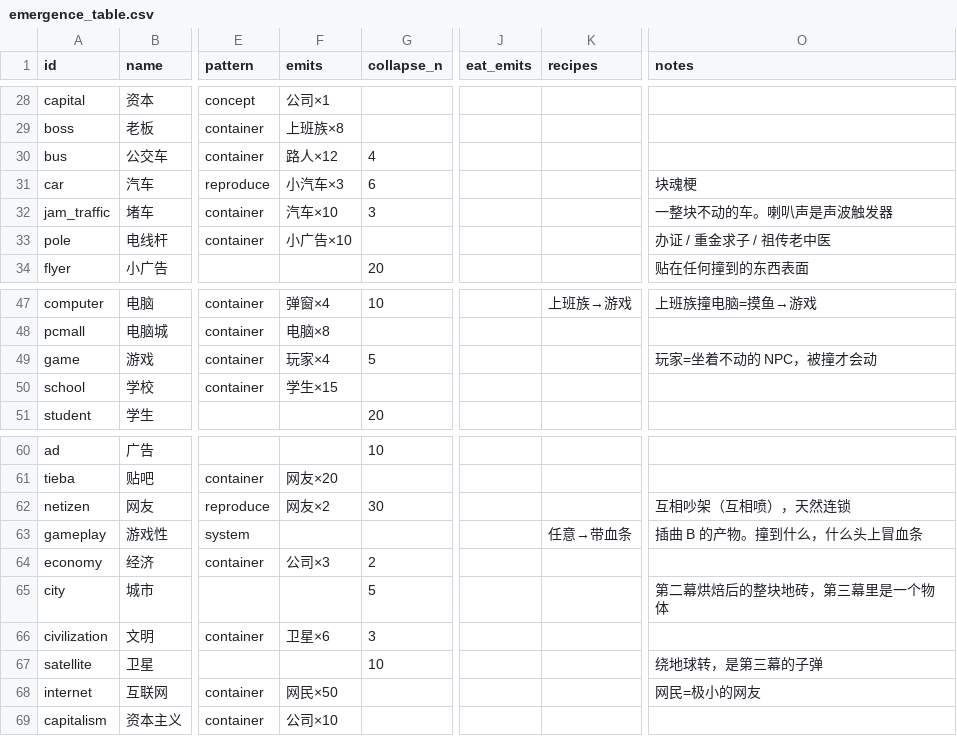
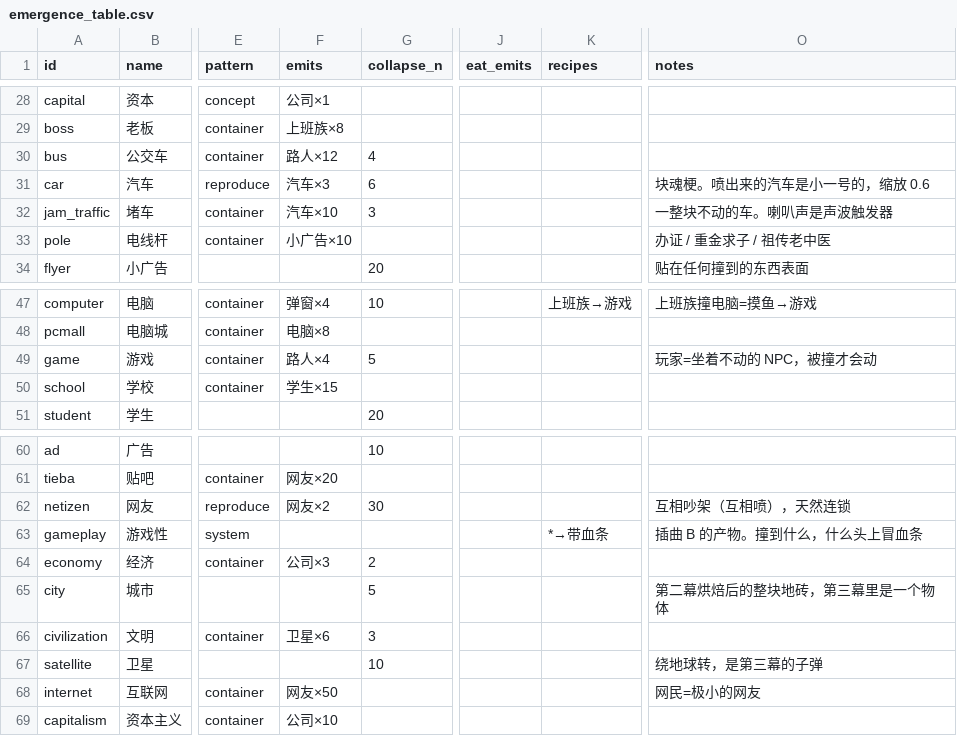
Before and after one commit to unSAME-Studio/ProjectJamJam, a CSV file: content/emergence_table.csv, drawn as a sheet; only a part is shown, gaps mark what is left out; the diff covers the shown part only; the diff names each change by its address in the sheet, - before the commit and + after, or states it on an @@ line.

```diff
--- a/content/emergence_table.csv
+++ b/content/emergence_table.csv
-F31 (emits): 小汽车×3
+F31 (emits): 汽车×3
-O31 (notes): 块魂梗
+O31 (notes): 块魂梗。喷出来的汽车是小一号的，缩放 0.6
-F49 (emits): 玩家×4
+F49 (emits): 路人×4
-K63 (recipes): 任意→带血条
+K63 (recipes): *→带血条
-F68 (emits): 网民×50
+F68 (emits): 网友×50
```
Also changed, not shown: 19 added rows and 3 edited cells elsewhere in this file, 1 other file.
